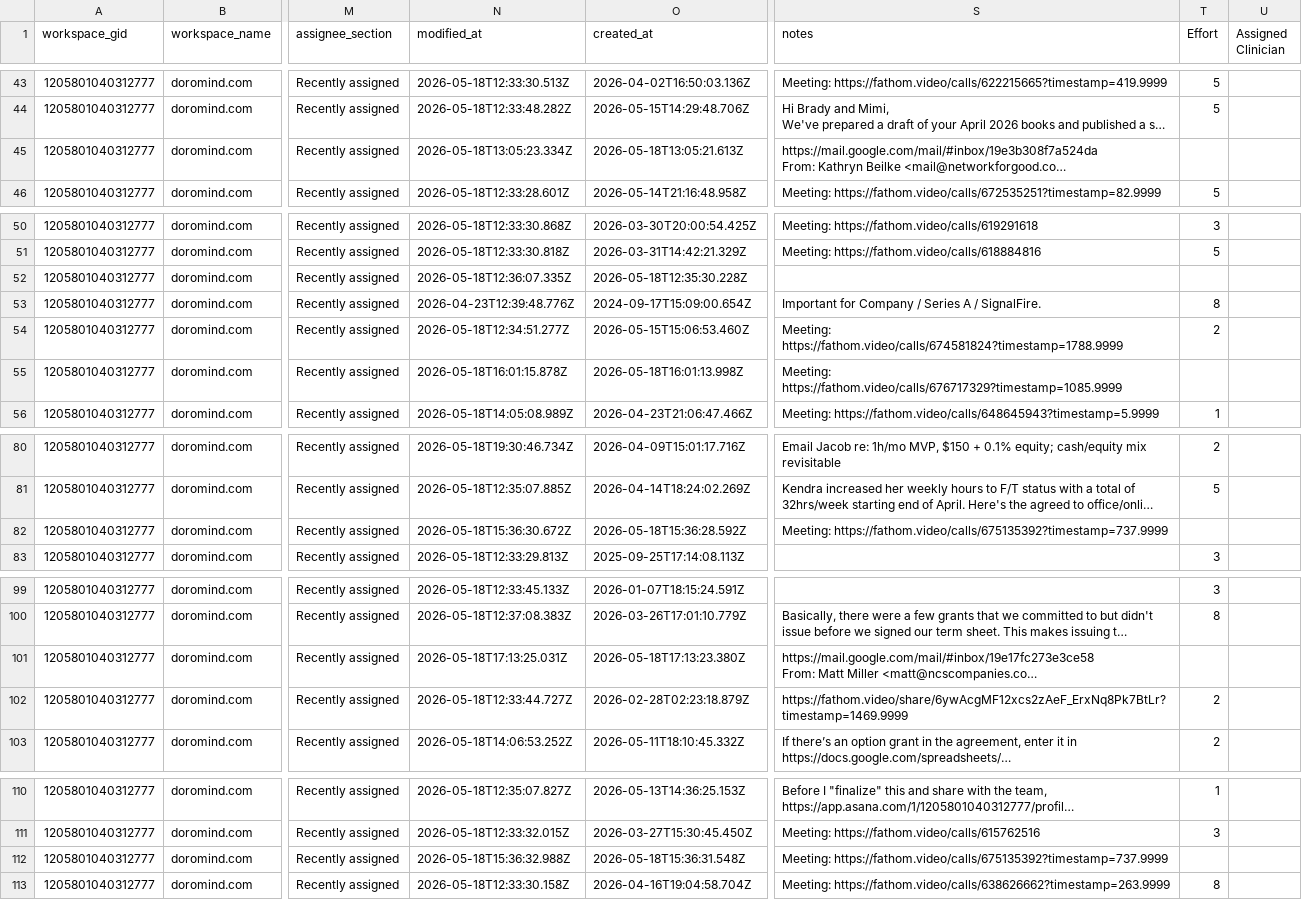
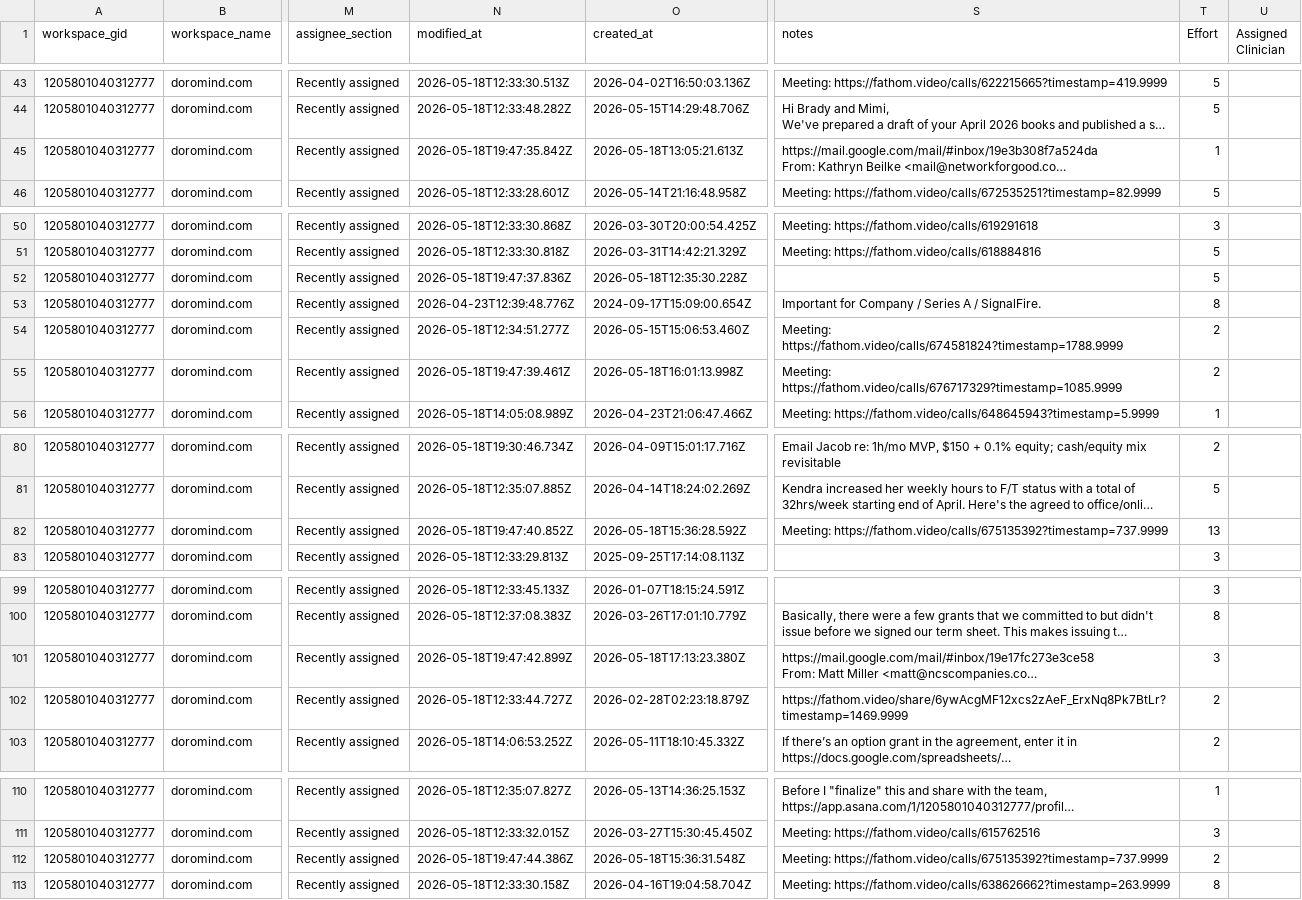
Before and after one commit to brady-richards/openbrain, a CSV file: data/asana.csv, drawn as a sheet; only a part is shown, gaps mark what is left out; long unchanged cells end in …; the diff covers the shown part only; the diff names each change by its address in the sheet, - before the commit and + after, or states it on an @@ line.

```diff
--- a/data/asana.csv
+++ b/data/asana.csv
-N45 (modified_at): 2026-05-18T13:05:23.334Z
+N45 (modified_at): 2026-05-18T19:47:35.842Z
-T45 (Effort): (empty)
+T45 (Effort): 1
-N52 (modified_at): 2026-05-18T12:36:07.335Z
+N52 (modified_at): 2026-05-18T19:47:37.836Z
-T52 (Effort): (empty)
+T52 (Effort): 5
-N55 (modified_at): 2026-05-18T16:01:15.878Z
+N55 (modified_at): 2026-05-18T19:47:39.461Z
-T55 (Effort): (empty)
+T55 (Effort): 2
-N82 (modified_at): 2026-05-18T15:36:30.672Z
+N82 (modified_at): 2026-05-18T19:47:40.852Z
-T82 (Effort): (empty)
+T82 (Effort): 13
-N101 (modified_at): 2026-05-18T17:13:25.031Z
+N101 (modified_at): 2026-05-18T19:47:42.899Z
-T101 (Effort): (empty)
+T101 (Effort): 3
-N112 (modified_at): 2026-05-18T15:36:32.988Z
+N112 (modified_at): 2026-05-18T19:47:44.386Z
-T112 (Effort): (empty)
+T112 (Effort): 2
```
Also changed, not shown: 2 edited cells elsewhere in this file, 5 other files.
